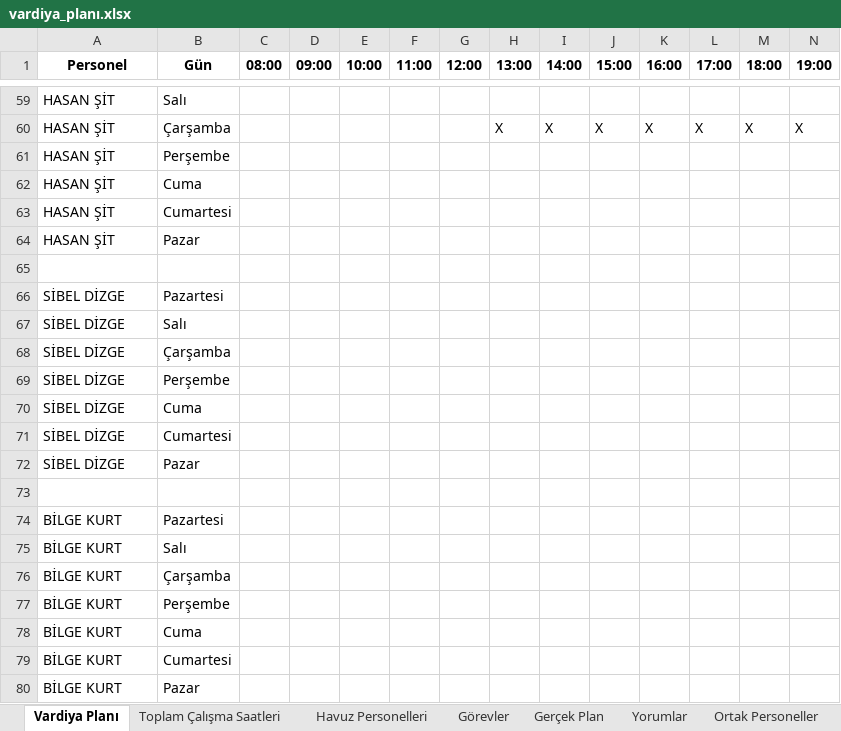
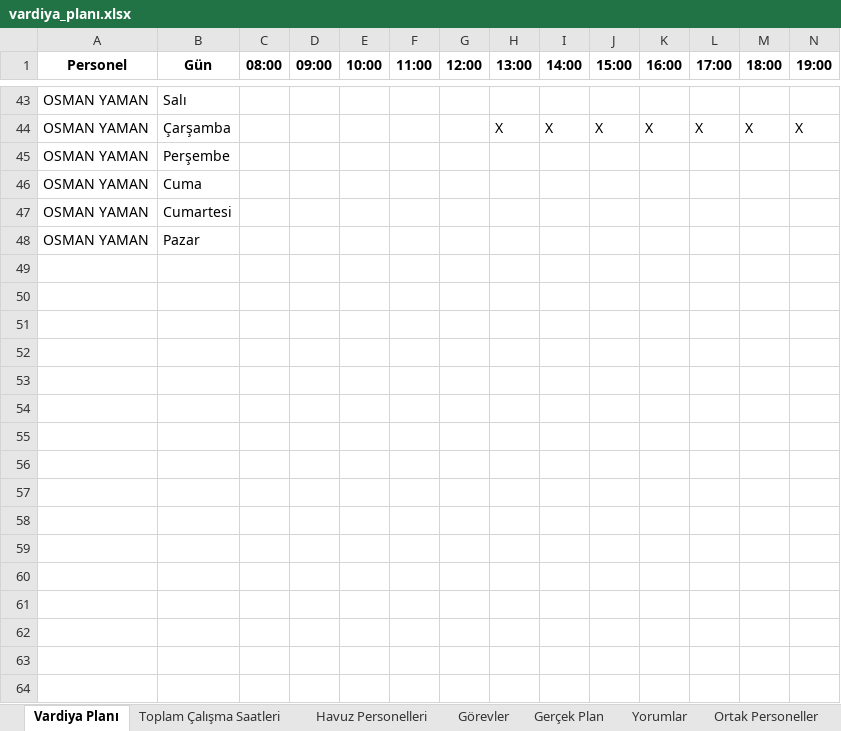
Before and after one commit to tturan6446/testtest, an Excel workbook: vardiya_planı.xlsx, sheet Vardiya Planı, drawn as a sheet; only a part is shown, gaps mark what is left out; values as stored, in another font and other column widths than the file's, no borders; removed rows and columns are numbered as before the commit, all else as after; rows hold the shown columns only; the diff covers the shown part only; the diff names each change by its address in the sheet, - before the commit and + after, or states it on an @@ line.

Commit message:
update vardiya_planı

```diff
--- a/vardiya_planı.xlsx (sheet Vardiya Planı)
+++ b/vardiya_planı.xlsx (sheet Vardiya Planı)
-A43:A48 (Personel): HASAN ŞİT
+A43:A48 (Personel): OSMAN YAMAN
-row 65: (empty)
-row 66: SİBEL DİZGE | Pazartesi
-row 67: SİBEL DİZGE | Salı
-row 68: SİBEL DİZGE | Çarşamba
-row 69: SİBEL DİZGE | Perşembe
-row 70: SİBEL DİZGE | Cuma
-row 71: SİBEL DİZGE | Cumartesi
-row 72: SİBEL DİZGE | Pazar
-row 73: (empty)
@@ row 74 moved to row 18: BİLGE KURT @@
-row 75: BİLGE KURT | Salı
-row 76: BİLGE KURT | Çarşamba
-row 77: BİLGE KURT | Perşembe
-row 78: BİLGE KURT | Cuma
-row 79: BİLGE KURT | Cumartesi
-row 80: BİLGE KURT | Pazar
```
Also changed, not shown: 19 added rows, 36 removed rows, 1 moved row and 29 edited cells elsewhere in this sheet, sheet Ortak Personeller, sheet Toplam Çalışma Saatleri, sheet Havuz Personelleri.
